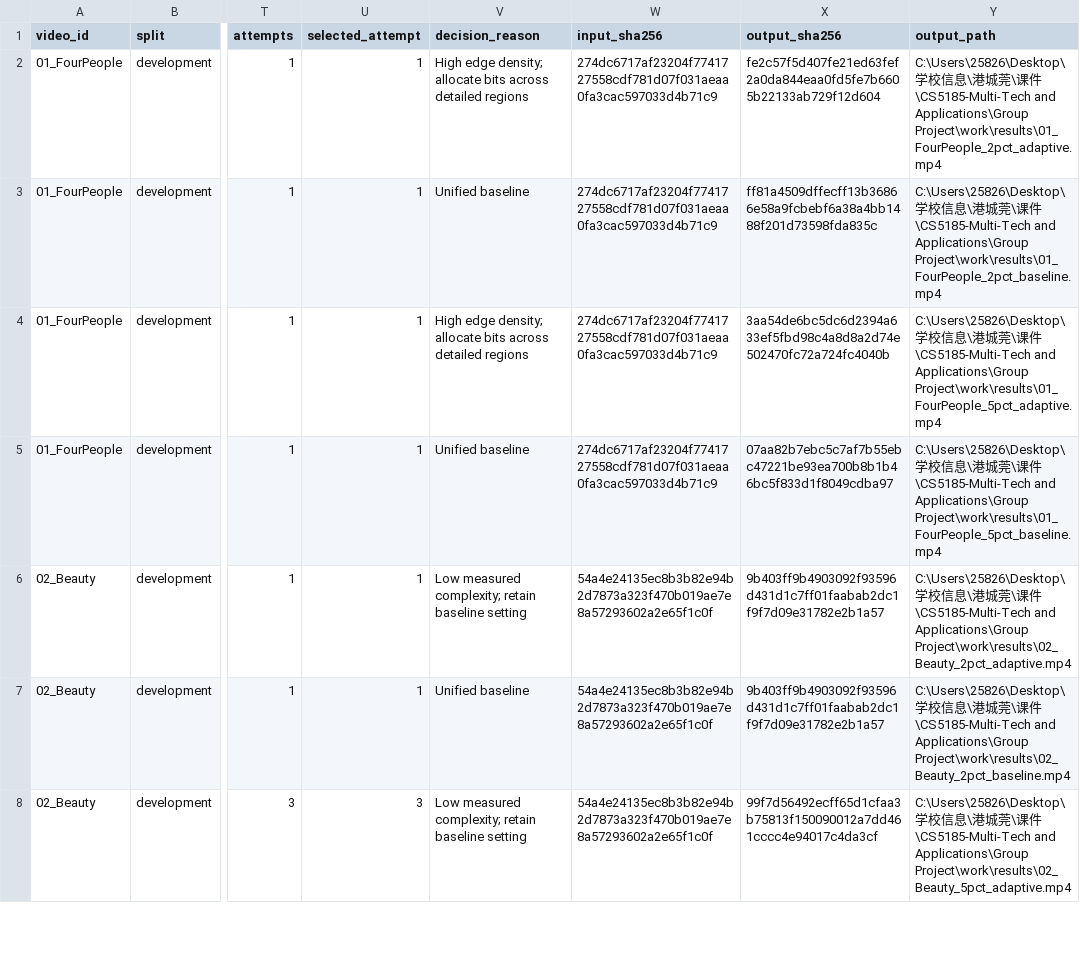
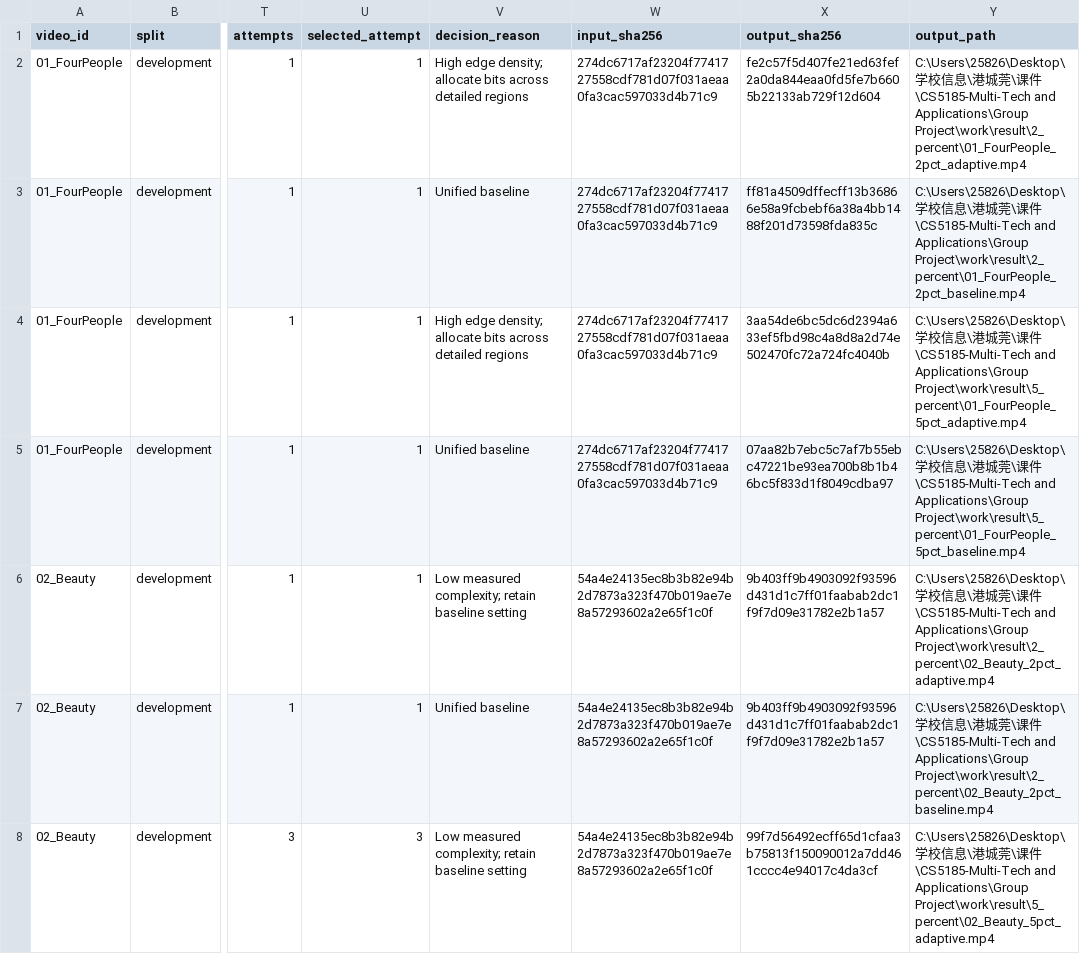
Before and after one commit to CthulhuFutan/Multi_Tech_project, a CSV file: results/summary.csv, drawn as a sheet; only a part is shown, gaps mark what is left out; the diff covers the shown part only; the diff names each change by its address in the sheet, - before the commit and + after, or states it on an @@ line.

Commit message:
Translate project materials and organize outputs by ratio

```diff
--- a/results/summary.csv
+++ b/results/summary.csv
-Y2 (output_path): …and Applications\Group Project\work\results\01_FourPeople_2pct_adaptive.mp4
+Y2 (output_path): …and Applications\Group Project\work\result\2_percent\01_FourPeople_2pct_adaptive.mp4
-Y3 (output_path): …and Applications\Group Project\work\results\01_FourPeople_2pct_baseline.mp4
+Y3 (output_path): …and Applications\Group Project\work\result\2_percent\01_FourPeople_2pct_baseline.mp4
-Y4 (output_path): …and Applications\Group Project\work\results\01_FourPeople_5pct_adaptive.mp4
+Y4 (output_path): …and Applications\Group Project\work\result\5_percent\01_FourPeople_5pct_adaptive.mp4
-Y5 (output_path): …and Applications\Group Project\work\results\01_FourPeople_5pct_baseline.mp4
+Y5 (output_path): …and Applications\Group Project\work\result\5_percent\01_FourPeople_5pct_baseline.mp4
-Y6 (output_path): …and Applications\Group Project\work\results\02_Beauty_2pct_adaptive.mp4
+Y6 (output_path): …and Applications\Group Project\work\result\2_percent\02_Beauty_2pct_adaptive.mp4
-Y7 (output_path): …and Applications\Group Project\work\results\02_Beauty_2pct_baseline.mp4
+Y7 (output_path): …and Applications\Group Project\work\result\2_percent\02_Beauty_2pct_baseline.mp4
-Y8 (output_path): …and Applications\Group Project\work\results\02_Beauty_5pct_adaptive.mp4
+Y8 (output_path): …and Applications\Group Project\work\result\5_percent\02_Beauty_5pct_adaptive.mp4
```
Also changed, not shown: 41 edited cells elsewhere in this file, 53 other files.
